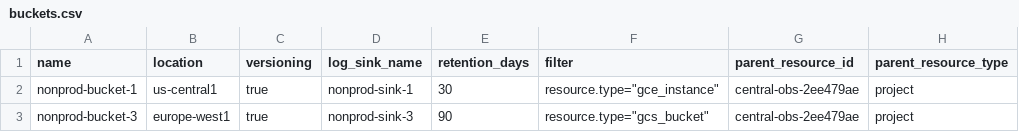
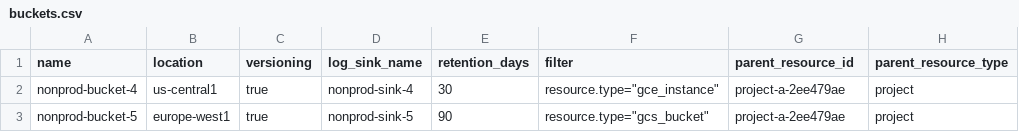
Before and after one commit to Avantika-123-ps/s-p_codes, a CSV file: envs/nonprod/buckets.csv, drawn as a sheet.

```diff
--- a/envs/nonprod/buckets.csv
+++ b/envs/nonprod/buckets.csv
@@ -1,3 +1,3 @@
 name,location,versioning,log_sink_name,retention_days,filter,parent_resource_id,parent_resource_type
-nonprod-bucket-1,us-central1,true,nonprod-sink-1,30,"resource.type=""gce_instance""",central-obs-2ee479ae,project
-nonprod-bucket-3,europe-west1,true,nonprod-sink-3,90,"resource.type=""gcs_bucket""",central-obs-2ee479ae,project
+nonprod-bucket-4,us-central1,true,nonprod-sink-4,30,"resource.type=""gce_instance""",project-a-2ee479ae,project
+nonprod-bucket-5,europe-west1,true,nonprod-sink-5,90,"resource.type=""gcs_bucket""",project-a-2ee479ae,project
```
Also changed, not shown: 1 other file.
